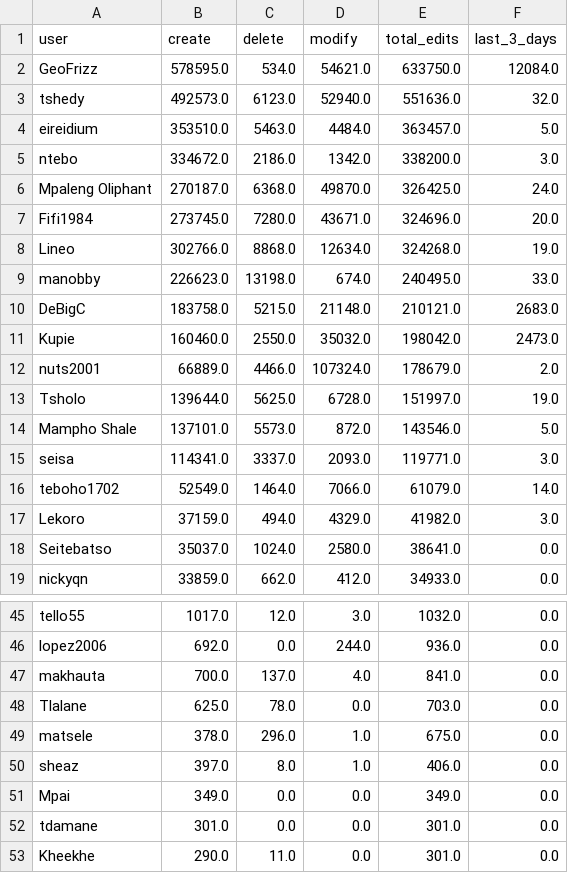
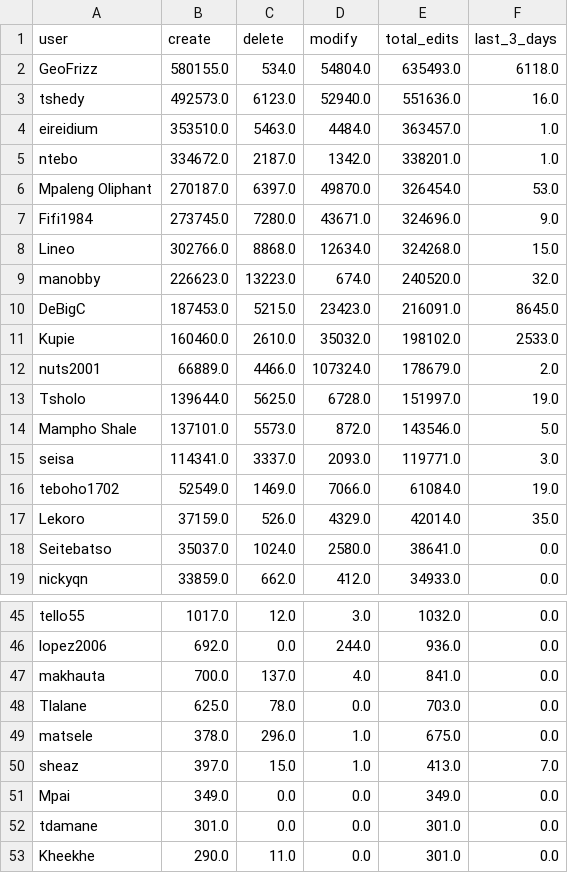
Before and after one commit to rustyb/osm-meta-util, a CSV file: app_total_edits_by_type.csv, drawn as a sheet; only a part is shown, gaps mark what is left out; the diff covers the shown part only.

```diff
--- a/app_total_edits_by_type.csv
+++ b/app_total_edits_by_type.csv
@@ -1,12 +1,12 @@
 user,create,delete,modify,total_edits,last_3_days
-GeoFrizz,578595.0,534.0,54621.0,633750.0,12084.0
-tshedy,492573.0,6123.0,52940.0,551636.0,32.0
-eireidium,353510.0,5463.0,4484.0,363457.0,5.0
-ntebo,334672.0,2186.0,1342.0,338200.0,3.0
-Mpaleng Oliphant,270187.0,6368.0,49870.0,326425.0,24.0
-Fifi1984,273745.0,7280.0,43671.0,324696.0,20.0
-Lineo,302766.0,8868.0,12634.0,324268.0,19.0
-manobby,226623.0,13198.0,674.0,240495.0,33.0
-DeBigC,183758.0,5215.0,21148.0,210121.0,2683.0
-Kupie,160460.0,2550.0,35032.0,198042.0,2473.0
+GeoFrizz,580155.0,534.0,54804.0,635493.0,6118.0
+tshedy,492573.0,6123.0,52940.0,551636.0,16.0
+eireidium,353510.0,5463.0,4484.0,363457.0,1.0
+ntebo,334672.0,2187.0,1342.0,338201.0,1.0
+Mpaleng Oliphant,270187.0,6397.0,49870.0,326454.0,53.0
+Fifi1984,273745.0,7280.0,43671.0,324696.0,9.0
+Lineo,302766.0,8868.0,12634.0,324268.0,15.0
+manobby,226623.0,13223.0,674.0,240520.0,32.0
+DeBigC,187453.0,5215.0,23423.0,216091.0,8645.0
+Kupie,160460.0,2610.0,35032.0,198102.0,2533.0
 nuts2001,66889.0,4466.0,107324.0,178679.0,2.0
@@ -15,4 +15,4 @@ Mampho Shale,137101.0,5573.0,872.0,143546.0,5.0
 seisa,114341.0,3337.0,2093.0,119771.0,3.0
-teboho1702,52549.0,1464.0,7066.0,61079.0,14.0
-Lekoro,37159.0,494.0,4329.0,41982.0,3.0
+teboho1702,52549.0,1469.0,7066.0,61084.0,19.0
+Lekoro,37159.0,526.0,4329.0,42014.0,35.0
 Seitebatso,35037.0,1024.0,2580.0,38641.0,0.0
@@ -49,3 +49,3 @@ Tlalane,625.0,78.0,0.0,703.0,0.0
 matsele,378.0,296.0,1.0,675.0,0.0
-sheaz,397.0,8.0,1.0,406.0,0.0
+sheaz,397.0,15.0,1.0,413.0,7.0
 Mpai,349.0,0.0,0.0,349.0,0.0
```
Also changed, not shown: 3 edited cells elsewhere in this file, csv/district_rannking.csv, montly_app_tracking.csv, 2 other files.
